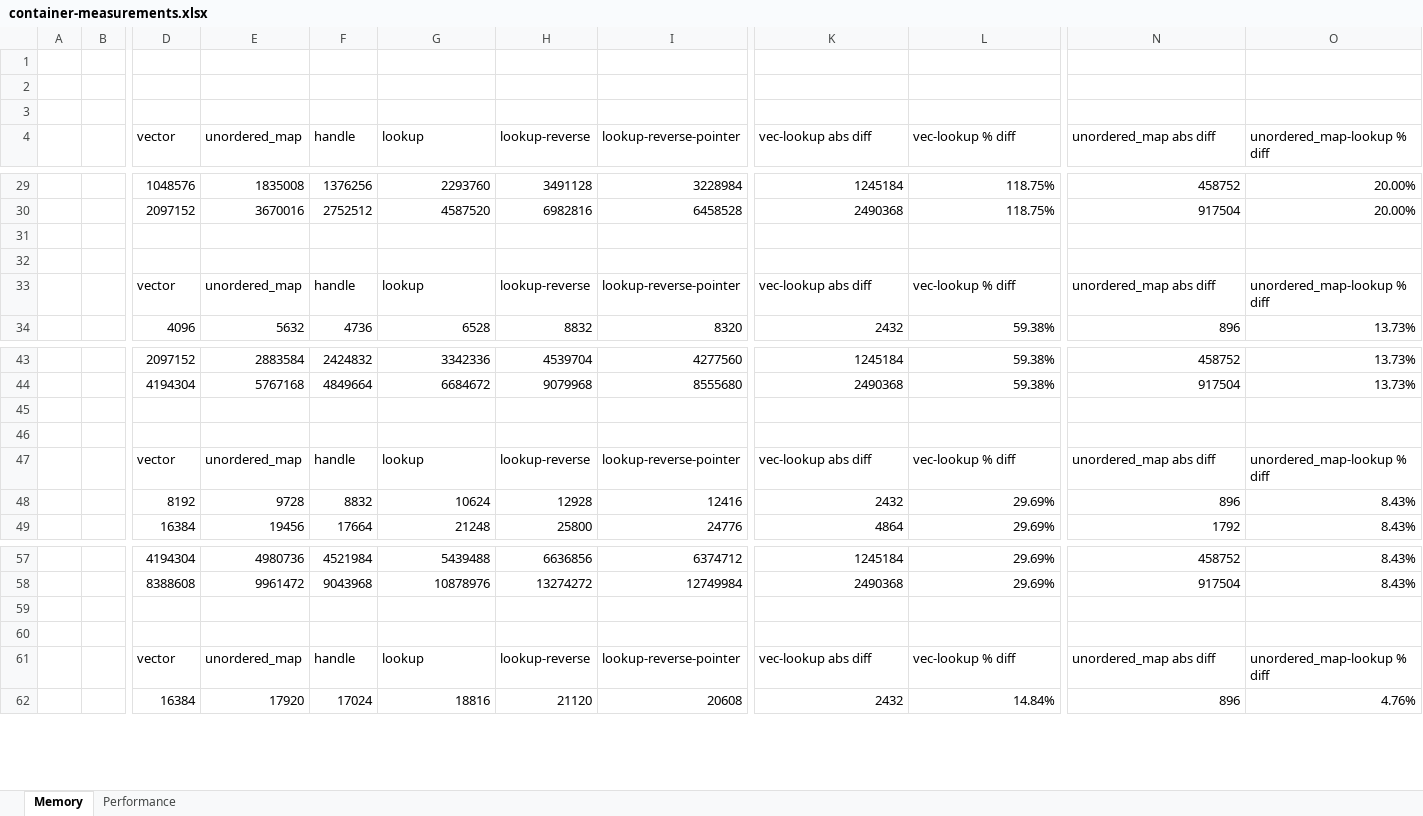
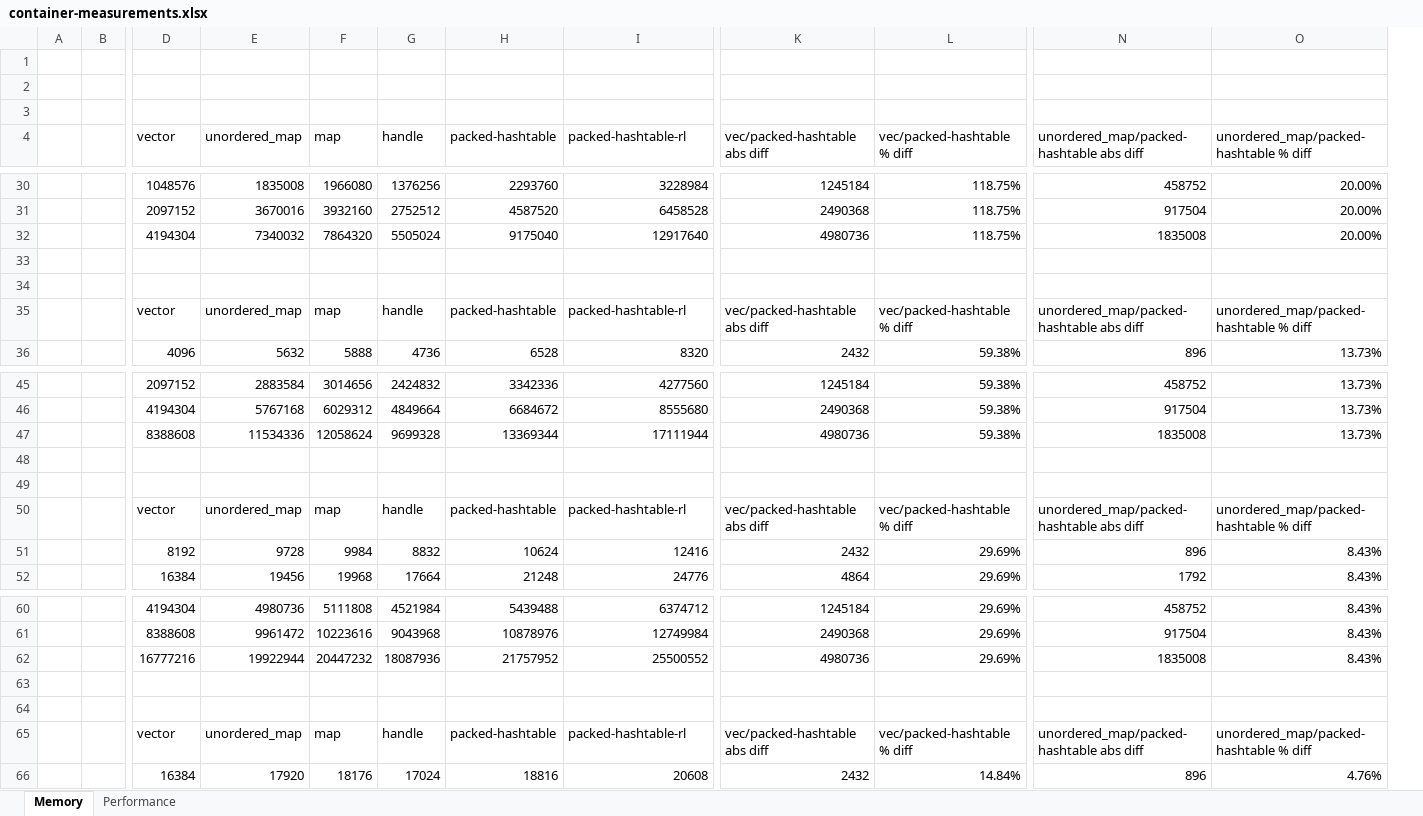
Before and after one commit to pr0g/cpp-packed-hashtable, an Excel workbook: measurements/container-measurements.xlsx, sheet Memory, drawn as a sheet; only a part is shown, gaps mark what is left out; values as stored, in another font and other column widths than the file's, no borders; charts and pictures not drawn; removed rows and columns are numbered as before the commit, all else as after; rows hold the shown columns only; the diff covers the shown part only; the diff names each change by its address in the sheet, - before the commit and + after, or states it on an @@ line.

Commit message:
updates to measurements (graphs/tables for memory)

```diff
--- a/measurements/container-measurements.xlsx (sheet Memory)
+++ b/measurements/container-measurements.xlsx (sheet Memory)
+column F (map), rows 30-31: 1966080 | 3932160; rows 35-36: map | 5888; rows 45-46: 3014656 | 6029312; rows 50-52: map | 9984 | 19968; rows 60-61: 5111808 | 10223616; rows 65-66: map | 18176
-column H (lookup-reverse), rows 29-34: 3491128 | 6982816 |  |  | lookup-reverse | 8832; rows 43-49: 4539704 | 9079968 |  |  | lookup-reverse | 12928 | 25800; rows 57-62: 6636856 | 13274272 |  |  | lookup-reverse | 21120
-H4: lookup
+H4: packed-hashtable
-I4: lookup-reverse-pointer
+I4: packed-hashtable-rl
-K4: vec-lookup abs diff
+K4: vec/packed-hashtable abs diff
-L4: vec-lookup % diff
+L4: vec/packed-hashtable % diff
-N4: unordered_map abs diff
+N4: unordered_map/packed-hashtable abs diff
-O4: unordered_map-lookup % diff
+O4: unordered_map/packed-hashtable % diff
+row 32:  |  | 4194304 | 7340032 | 7864320 | 5505024 | 9175040 | 12917640 | 4980736 | 118.75% | 1835008 | 20.00%
-H35 (packed-hashtable): lookup
+H35 (packed-hashtable): packed-hashtable
-I35 (packed-hashtable-rl): lookup-reverse-pointer
+I35 (packed-hashtable-rl): packed-hashtable-rl
-K35 (vec/packed-hashtable abs diff): vec-lookup abs diff
+K35 (vec/packed-hashtable abs diff): vec/packed-hashtable abs diff
-L35 (vec/packed-hashtable % diff): vec-lookup % diff
+L35 (vec/packed-hashtable % diff): vec/packed-hashtable % diff
-N35: unordered_map abs diff
+N35: unordered_map/packed-hashtable abs diff
-O35: unordered_map-lookup % diff
+O35: unordered_map/packed-hashtable % diff
+row 47:  |  | 8388608 | 11534336 | 12058624 | 9699328 | 13369344 | 17111944 | 4980736 | 59.38% | 1835008 | 13.73%
-H50 (packed-hashtable): lookup
+H50 (packed-hashtable): packed-hashtable
-I50 (packed-hashtable-rl): lookup-reverse-pointer
+I50 (packed-hashtable-rl): packed-hashtable-rl
-K50 (vec/packed-hashtable abs diff): vec-lookup abs diff
+K50 (vec/packed-hashtable abs diff): vec/packed-hashtable abs diff
-L50 (vec/packed-hashtable % diff): vec-lookup % diff
+L50 (vec/packed-hashtable % diff): vec/packed-hashtable % diff
-N50: unordered_map abs diff
+N50: unordered_map/packed-hashtable abs diff
-O50: unordered_map-lookup % diff
+O50: unordered_map/packed-hashtable % diff
+row 62:  |  | 16777216 | 19922944 | 20447232 | 18087936 | 21757952 | 25500552 | 4980736 | 29.69% | 1835008 | 8.43%
-H65 (packed-hashtable): lookup
+H65 (packed-hashtable): packed-hashtable
-I65 (packed-hashtable-rl): lookup-reverse-pointer
+I65 (packed-hashtable-rl): packed-hashtable-rl
-K65 (vec/packed-hashtable abs diff): vec-lookup abs diff
+K65 (vec/packed-hashtable abs diff): vec/packed-hashtable abs diff
-L65 (vec/packed-hashtable % diff): vec-lookup % diff
+L65 (vec/packed-hashtable % diff): vec/packed-hashtable % diff
-N65: unordered_map abs diff
+N65: unordered_map/packed-hashtable abs diff
-O65: unordered_map-lookup % diff
+O65: unordered_map/packed-hashtable % diff
```
Also changed, not shown: 3 added rows and 55 edited cells elsewhere in this sheet, formulas that keep their value, charts or pictures.
